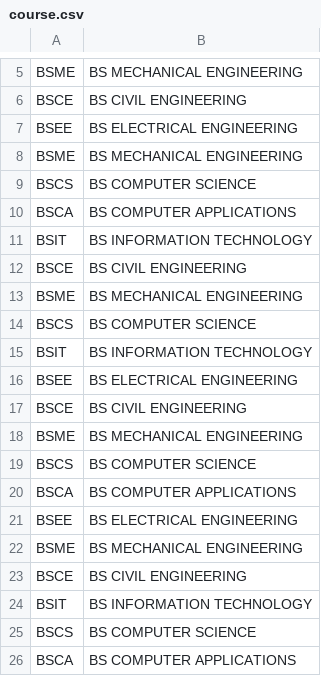
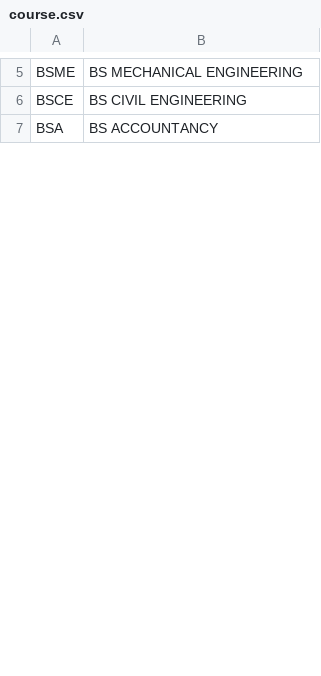
Before and after one commit to mrchuuuu/simple-student-information-system, a CSV file: data/course.csv, drawn as a sheet; only a part is shown, gaps mark what is left out; the shorter side is filled out with more unchanged rows; removed rows and columns are numbered as before the commit, all else as after; the diff covers the shown part only; the diff names each change by its address in the sheet, - before the commit and + after, or states it on an @@ line.

Commit message:
updated the courses.csv

```diff
--- a/data/course.csv
+++ b/data/course.csv
-row 7: BSEE | BS ELECTRICAL ENGINEERING
-row 8: BSME | BS MECHANICAL ENGINEERING
-row 9: BSCS | BS COMPUTER SCIENCE
-row 10: BSCA | BS COMPUTER APPLICATIONS
-row 11: BSIT | BS INFORMATION TECHNOLOGY
-row 12: BSCE | BS CIVIL ENGINEERING
-row 13: BSME | BS MECHANICAL ENGINEERING
-row 14: BSCS | BS COMPUTER SCIENCE
-row 15: BSIT | BS INFORMATION TECHNOLOGY
-row 16: BSEE | BS ELECTRICAL ENGINEERING
-row 17: BSCE | BS CIVIL ENGINEERING
-row 18: BSME | BS MECHANICAL ENGINEERING
-row 19: BSCS | BS COMPUTER SCIENCE
-row 20: BSCA | BS COMPUTER APPLICATIONS
-row 21: BSEE | BS ELECTRICAL ENGINEERING
-row 22: BSME | BS MECHANICAL ENGINEERING
-row 23: BSCE | BS CIVIL ENGINEERING
-row 24: BSIT | BS INFORMATION TECHNOLOGY
-row 25: BSCS | BS COMPUTER SCIENCE
-row 26: BSCA | BS COMPUTER APPLICATIONS
```
Also changed, not shown: 2 added rows and 15 removed rows elsewhere in this file.
